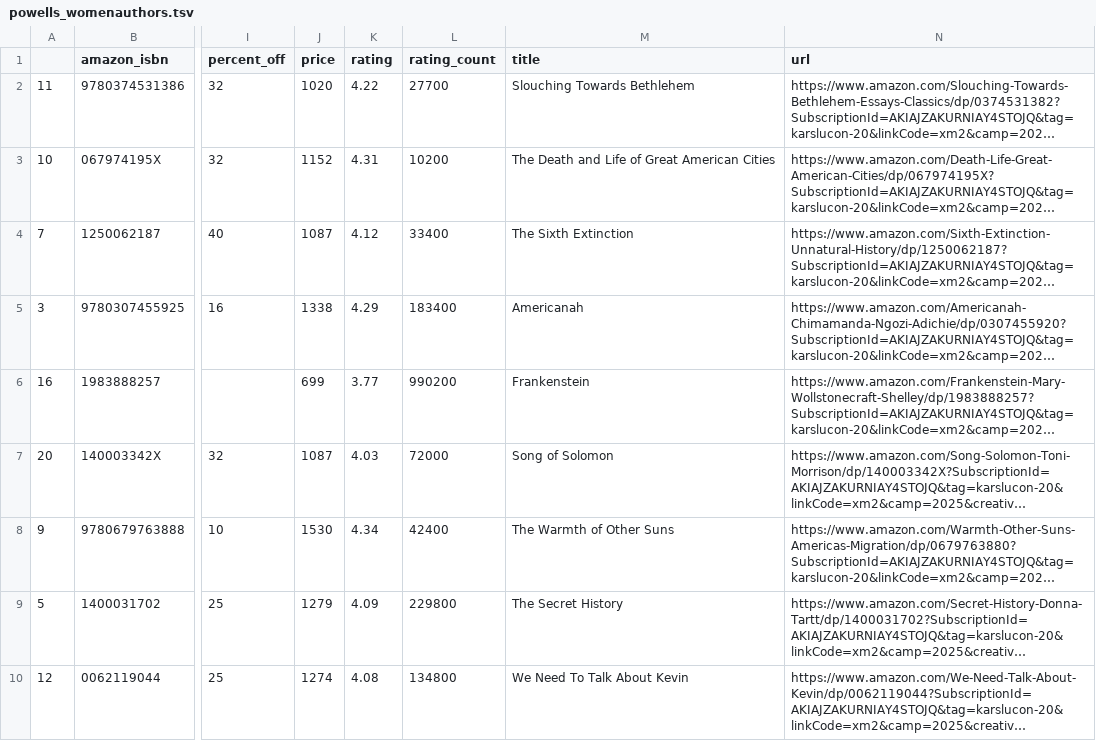
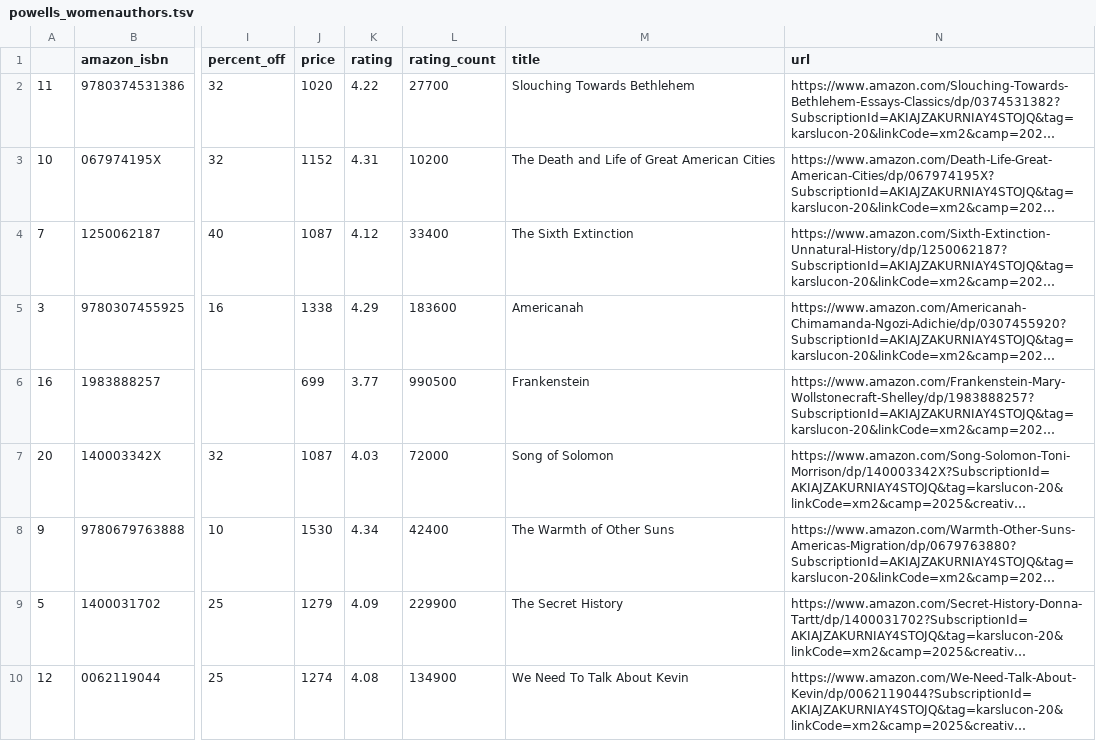
Before and after one commit to kcsluis/goodbooksgreatdeals, a TSV file: output/powells_womenauthors.tsv, drawn as a sheet; only a part is shown, gaps mark what is left out; long unchanged cells end in …; the diff covers the shown part only; the diff names each change by its address in the sheet, - before the commit and + after, or states it on an @@ line.

```diff
--- a/output/powells_womenauthors.tsv
+++ b/output/powells_womenauthors.tsv
-L5 (rating_count): 183400
+L5 (rating_count): 183600
-L6 (rating_count): 990200
+L6 (rating_count): 990500
-L9 (rating_count): 229800
+L9 (rating_count): 229900
-L10 (rating_count): 134800
+L10 (rating_count): 134900
```
Also changed, not shown: 1 added row, 1 removed row and 6 edited cells elsewhere in this file, output/caldecott.tsv, output/design_fast_company.tsv, 4 other files.
